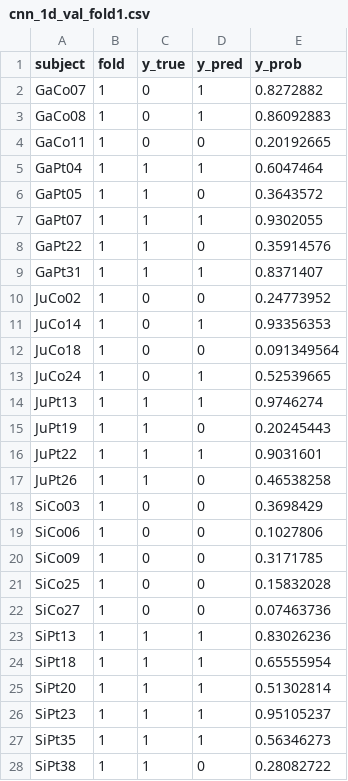
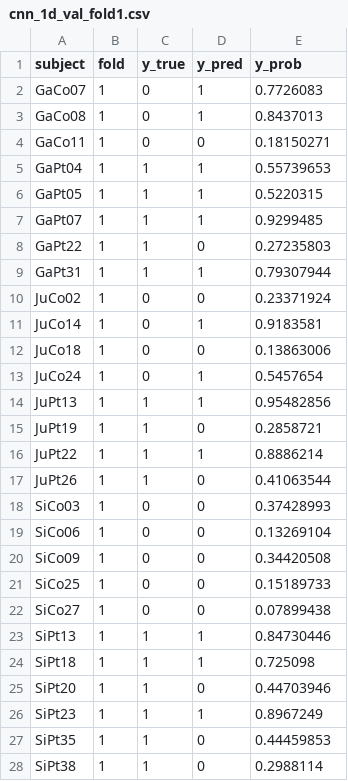
Before and after one commit to yenfay/it1244-project, a CSV file: presentation_material/task1/predictions/cnn_1d_val_fold1.csv, drawn as a sheet.

Commit message:
fixes to task1

```diff
--- a/presentation_material/task1/predictions/cnn_1d_val_fold1.csv
+++ b/presentation_material/task1/predictions/cnn_1d_val_fold1.csv
@@ -1,28 +1,28 @@
 subject,fold,y_true,y_pred,y_prob
-GaCo07,1,0,1,0.8272882
-GaCo08,1,0,1,0.86092883
-GaCo11,1,0,0,0.20192665
-GaPt04,1,1,1,0.6047464
-GaPt05,1,1,0,0.3643572
-GaPt07,1,1,1,0.9302055
-GaPt22,1,1,0,0.35914576
-GaPt31,1,1,1,0.8371407
-JuCo02,1,0,0,0.24773952
-JuCo14,1,0,1,0.93356353
-JuCo18,1,0,0,0.091349564
-JuCo24,1,0,1,0.52539665
-JuPt13,1,1,1,0.9746274
-JuPt19,1,1,0,0.20245443
-JuPt22,1,1,1,0.9031601
-JuPt26,1,1,0,0.46538258
-SiCo03,1,0,0,0.3698429
-SiCo06,1,0,0,0.1027806
-SiCo09,1,0,0,0.3171785
-SiCo25,1,0,0,0.15832028
-SiCo27,1,0,0,0.07463736
-SiPt13,1,1,1,0.83026236
-SiPt18,1,1,1,0.65555954
-SiPt20,1,1,1,0.51302814
-SiPt23,1,1,1,0.95105237
-SiPt35,1,1,1,0.56346273
-SiPt38,1,1,0,0.28082722
+GaCo07,1,0,1,0.7726083
+GaCo08,1,0,1,0.8437013
+GaCo11,1,0,0,0.18150271
+GaPt04,1,1,1,0.55739653
+GaPt05,1,1,1,0.5220315
+GaPt07,1,1,1,0.9299485
+GaPt22,1,1,0,0.27235803
+GaPt31,1,1,1,0.79307944
+JuCo02,1,0,0,0.23371924
+JuCo14,1,0,1,0.9183581
+JuCo18,1,0,0,0.13863006
+JuCo24,1,0,1,0.5457654
+JuPt13,1,1,1,0.95482856
+JuPt19,1,1,0,0.2858721
+JuPt22,1,1,1,0.8886214
+JuPt26,1,1,0,0.41063544
+SiCo03,1,0,0,0.37428993
+SiCo06,1,0,0,0.13269104
+SiCo09,1,0,0,0.34420508
+SiCo25,1,0,0,0.15189733
+SiCo27,1,0,0,0.07899438
+SiPt13,1,1,1,0.84730446
+SiPt18,1,1,1,0.725098
+SiPt20,1,1,0,0.44703946
+SiPt23,1,1,1,0.8967249
+SiPt35,1,1,0,0.44459853
+SiPt38,1,1,0,0.2988114
```
Also changed, not shown: presentation_material/task1/predictions/cnn_1d_val_fold2.csv, presentation_material/task1/predictions/cnn_1d_val_fold4.csv, 23 other files.
